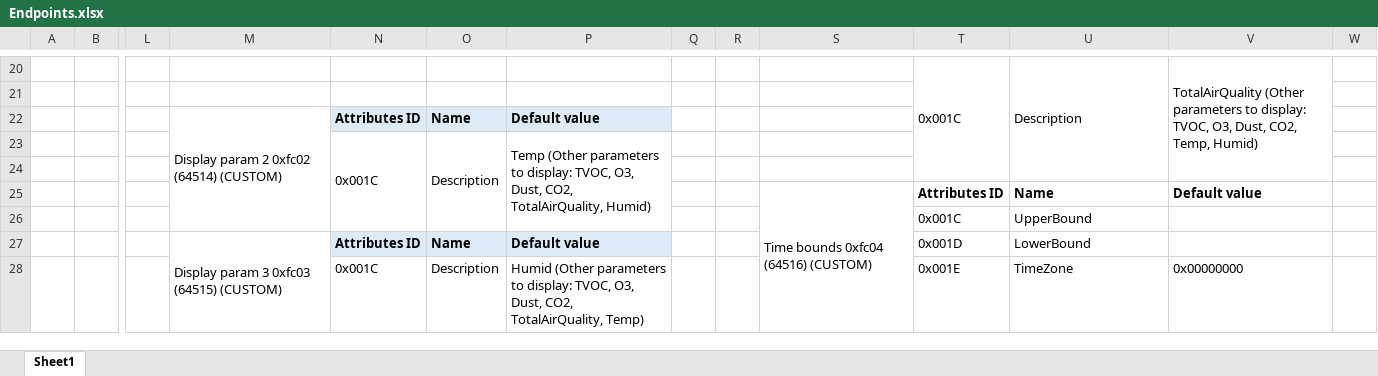
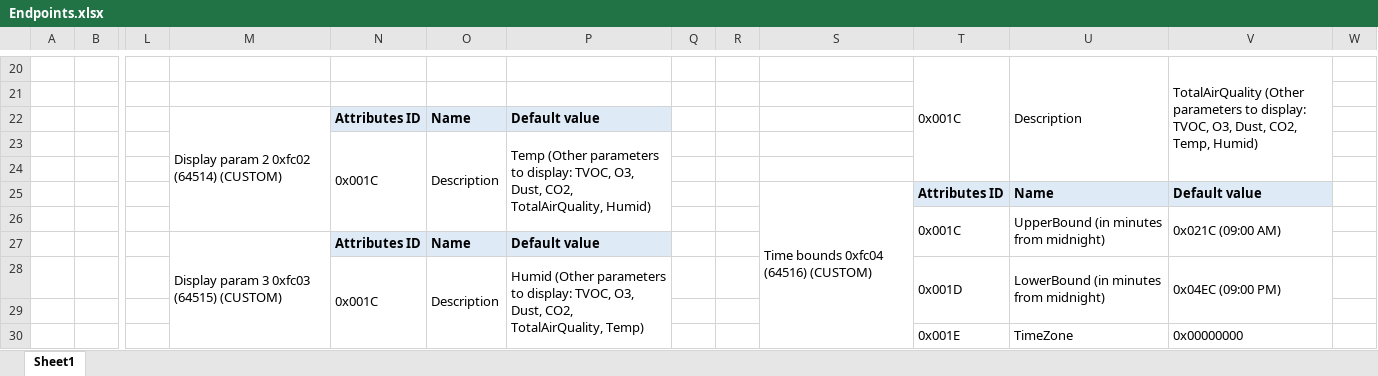
Before and after one commit to IlorDash/HAQuDA, an Excel workbook: Data/Article/Endpoints.xlsx, sheet Sheet1, drawn as a sheet; only a part is shown, gaps mark what is left out; values as stored, in another font and other column widths than the file's, no borders; removed rows and columns are numbered as before the commit, all else as after; rows hold the shown columns only; the diff names each change by its address in the sheet, - before the commit and + after, or states it on an @@ line.

Commit message:
added time bounds with time of day type

```diff
--- a/Data/Article/Endpoints.xlsx (sheet Sheet1)
+++ b/Data/Article/Endpoints.xlsx (sheet Sheet1)
-T25:V25 fill: none
+T25:V25 fill: #DEEBF7
-row 26:  |  |  |  |  |  |  |  |  |  | 0x001C | UpperBound
+row 26:  |  |  |  |  |  |  |  |  |  | 0x001C | UpperBound (in minutes from midnight) | 0x021C (09:00 AM)
-T27: 0x001D
+T27: (empty)
-U27: LowerBound
+U27: (empty)
+N28:N30 merged
+O28:O30 merged
+P28:P30 merged
-T28: 0x001E
+T28: 0x001D
+T28:T29 merged
-U28: TimeZone
+U28: LowerBound (in minutes from midnight)
+U28:U29 merged
-V28: 0x00000000
+V28: 0x04EC (09:00 PM)
+V28:V29 merged
+row 29: (empty)
+row 30:  |  |  |  |  |  |  |  |  |  | 0x001E | TimeZone | 0x00000000
```
